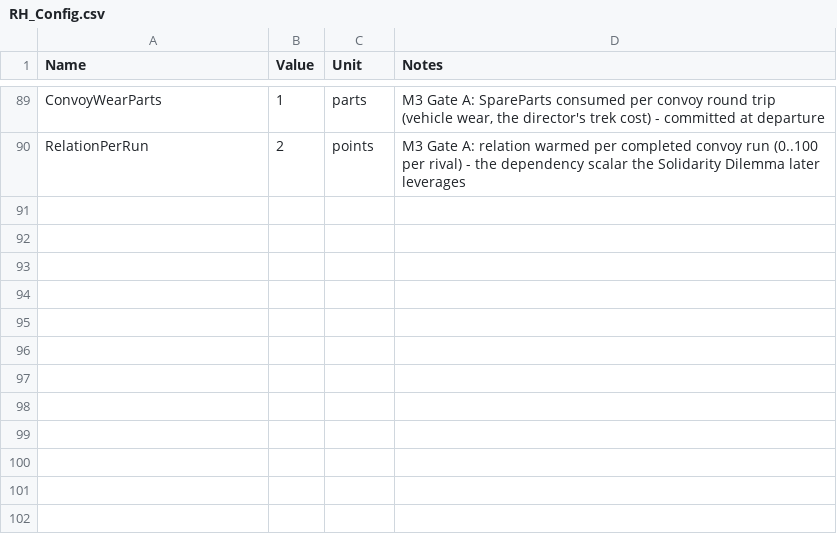
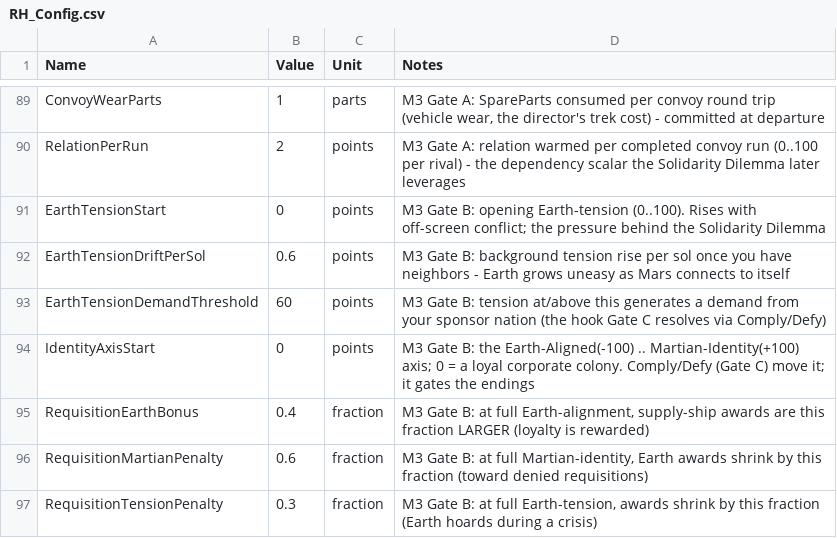
Before and after one commit to Somnora/Red-Hope, a CSV file: docs/data/RH_Config.csv, drawn as a sheet; only a part is shown, gaps mark what is left out; the diff names each change by its address in the sheet, - before the commit and + after, or states it on an @@ line.

```diff
--- a/docs/data/RH_Config.csv
+++ b/docs/data/RH_Config.csv
+row 91: EarthTensionStart | 0 | points | M3 Gate B: opening Earth-tension (0..100). Rises with off-screen conflict; the pressure behind the Solidarity Dilemma
+row 92: EarthTensionDriftPerSol | 0.6 | points | M3 Gate B: background tension rise per sol once you have neighbors - Earth grows uneasy as Mars connects to itself
+row 93: EarthTensionDemandThreshold | 60 | points | M3 Gate B: tension at/above this generates a demand from your sponsor nation (the hook Gate C resolves via Comply/Defy)
+row 94: IdentityAxisStart | 0 | points | M3 Gate B: the Earth-Aligned(-100) .. Martian-Identity(+100) axis; 0 = a loyal corporate colony. Comply/Defy (Gate C) move it; it gates the endings
+row 95: RequisitionEarthBonus | 0.4 | fraction | M3 Gate B: at full Earth-alignment, supply-ship awards are this fraction LARGER (loyalty is rewarded)
+row 96: RequisitionMartianPenalty | 0.6 | fraction | M3 Gate B: at full Martian-identity, Earth awards shrink by this fraction (toward denied requisitions)
+row 97: RequisitionTensionPenalty | 0.3 | fraction | M3 Gate B: at full Earth-tension, awards shrink by this fraction (Earth hoards during a crisis)
```
